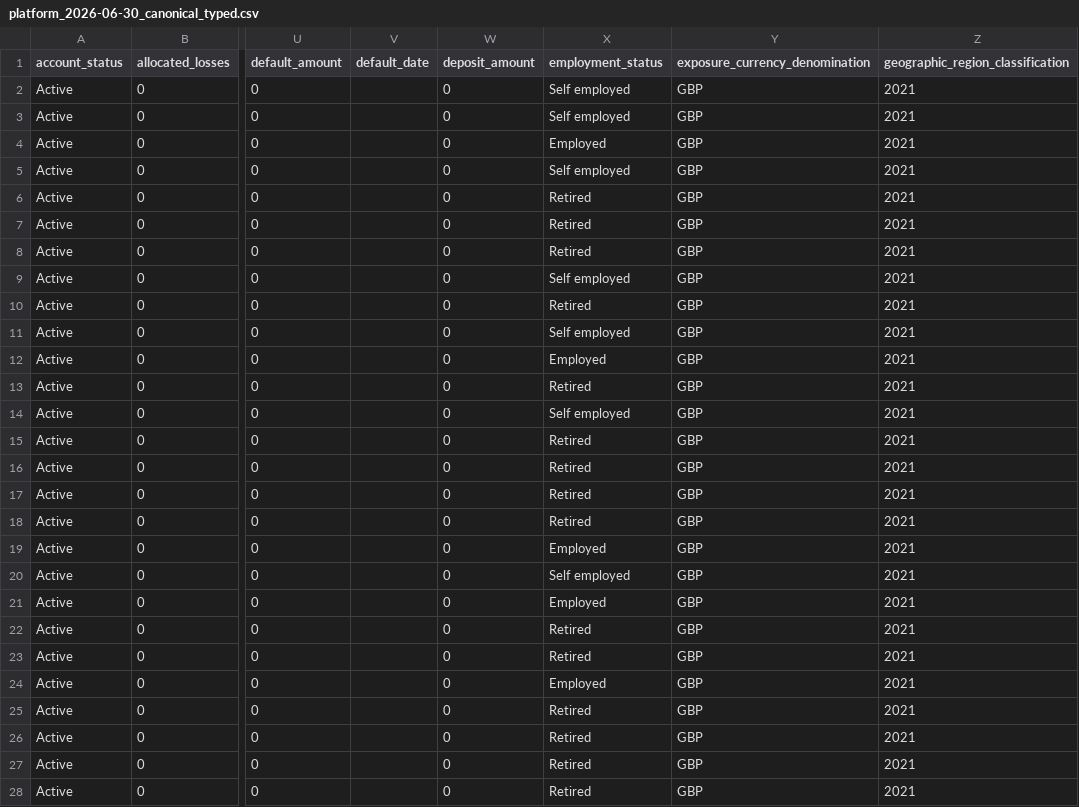
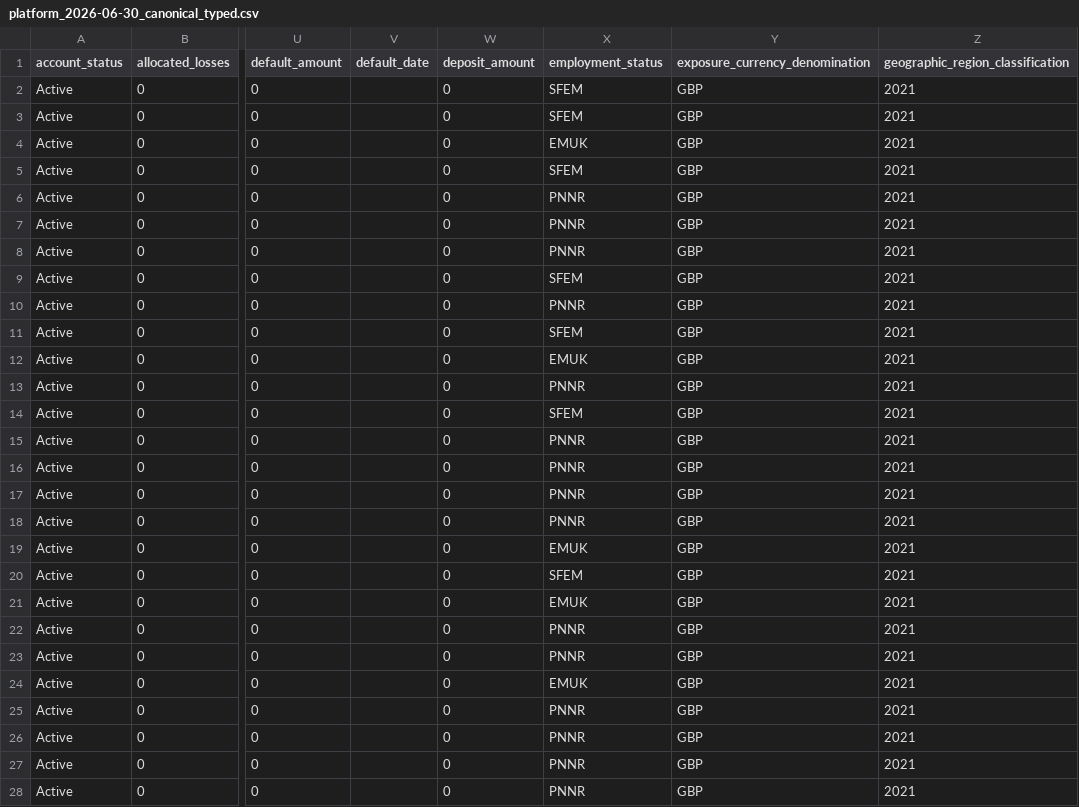
Before and after one commit to joshua1602-svg/trakt, a CSV file: synthetic_demo/output/multibook/platform_2026-06-30_canonical_typed.csv, drawn as a sheet; only a part is shown, gaps mark what is left out; the diff covers the shown part only; the diff names each change by its address in the sheet, - before the commit and + after, or states it on an @@ line.

```diff
--- a/synthetic_demo/output/multibook/platform_2026-06-30_canonical_typed.csv
+++ b/synthetic_demo/output/multibook/platform_2026-06-30_canonical_typed.csv
-X2:X3 (employment_status): Self employed
+X2:X3 (employment_status): SFEM
-X4 (employment_status): Employed
+X4 (employment_status): EMUK
-X5 (employment_status): Self employed
+X5 (employment_status): SFEM
-X6:X8 (employment_status): Retired
+X6:X8 (employment_status): PNNR
-X9 (employment_status): Self employed
+X9 (employment_status): SFEM
-X10 (employment_status): Retired
+X10 (employment_status): PNNR
-X11 (employment_status): Self employed
+X11 (employment_status): SFEM
-X12 (employment_status): Employed
+X12 (employment_status): EMUK
-X13 (employment_status): Retired
+X13 (employment_status): PNNR
-X14 (employment_status): Self employed
+X14 (employment_status): SFEM
-X15:X18 (employment_status): Retired
+X15:X18 (employment_status): PNNR
-X19 (employment_status): Employed
+X19 (employment_status): EMUK
-X20 (employment_status): Self employed
+X20 (employment_status): SFEM
-X21 (employment_status): Employed
+X21 (employment_status): EMUK
-X22:X23 (employment_status): Retired
+X22:X23 (employment_status): PNNR
-X24 (employment_status): Employed
+X24 (employment_status): EMUK
-X25:X28 (employment_status): Retired
+X25:X28 (employment_status): PNNR
```
Also changed, not shown: 91 edited cells elsewhere in this file, synthetic_demo/input/multibook/alp_origination_2026-05-31.csv, synthetic_demo/input/multibook/alp_origination_2026-06-30.csv, 22 other files.
